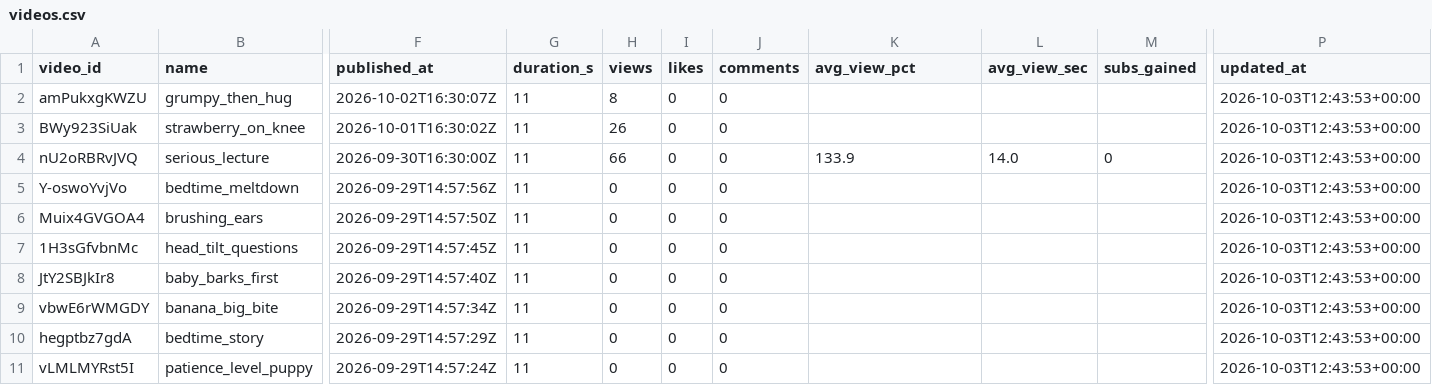
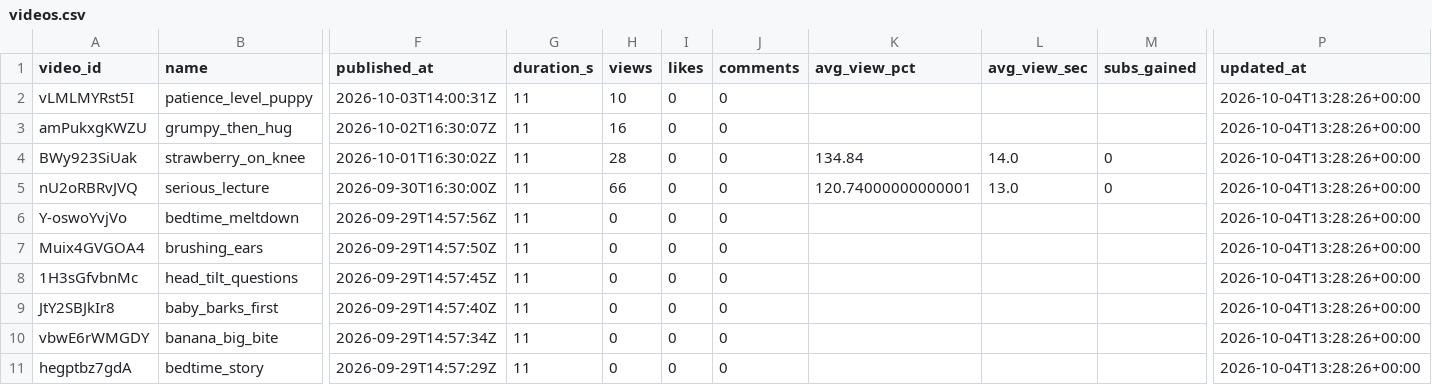
Before and after one commit to korovazzz9-jpg/auto-shorts, a CSV file: stats/baby/videos.csv, drawn as a sheet; only a part is shown, gaps mark what is left out; removed rows and columns are numbered as before the commit, all else as after; rows hold the shown columns only; the diff names each change by its address in the sheet, - before the commit and + after, or states it on an @@ line.

```diff
--- a/stats/baby/videos.csv
+++ b/stats/baby/videos.csv
+row 2: vLMLMYRst5I | patience_level_puppy | 2026-10-03T14:00:31Z | 11 | 10 | 0 | 0 |  |  |  | 2026-10-04T13:28:26+00:00
-H3 (views): 8
+H3 (views): 16
-P3:P11 (updated_at): 2026-10-03T12:43:53+00:00
+P3:P11 (updated_at): 2026-10-04T13:28:26+00:00
-H4 (views): 26
+H4 (views): 28
-K4 (avg_view_pct): (empty)
+K4 (avg_view_pct): 134.84
-L4 (avg_view_sec): (empty)
+L4 (avg_view_sec): 14.0
-M4 (subs_gained): (empty)
+M4 (subs_gained): 0
-K5 (avg_view_pct): 133.9
+K5 (avg_view_pct): 120.74000000000001
-L5 (avg_view_sec): 14.0
+L5 (avg_view_sec): 13.0
-row 11: vLMLMYRst5I | patience_level_puppy | 2026-09-29T14:57:24Z | 11 | 0 | 0 | 0 |  |  |  | 2026-10-03T12:43:53+00:00
```
Also changed, not shown: stats/baby/daily.csv.
